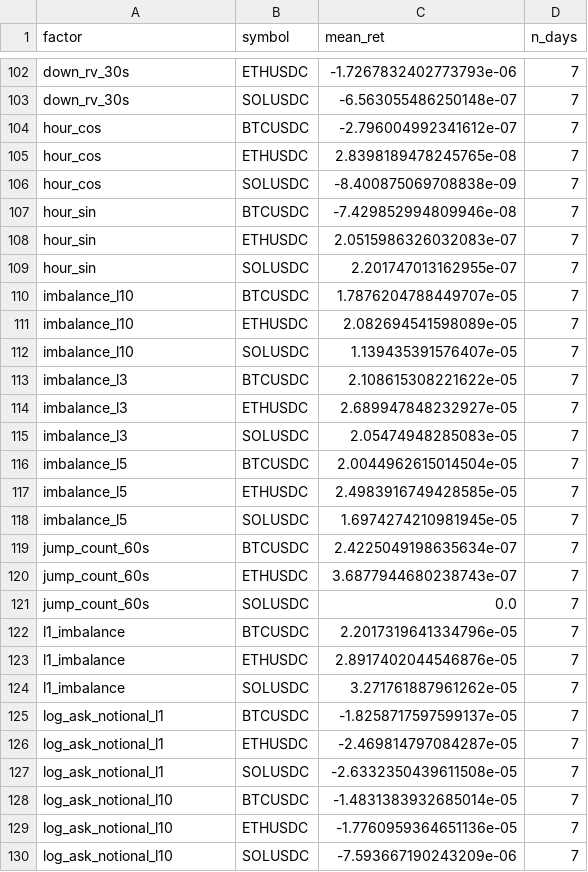
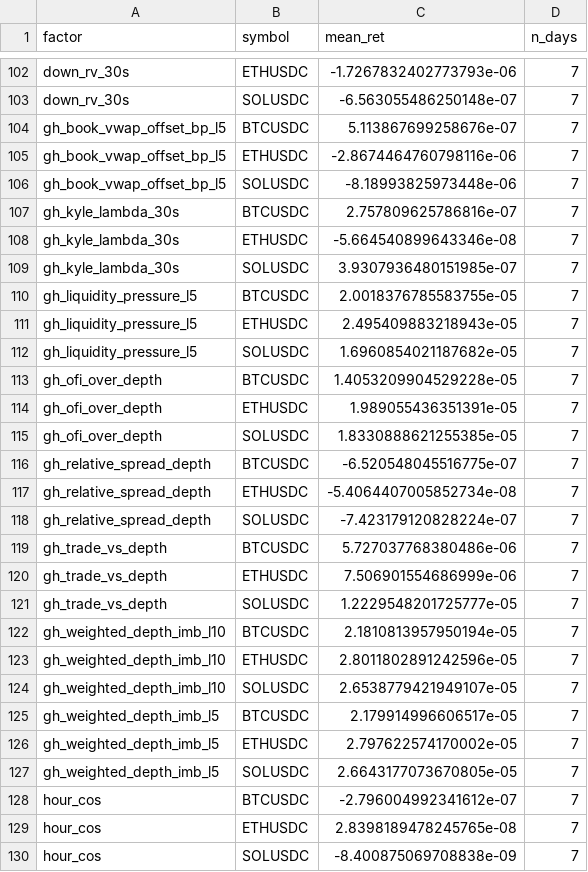
Before and after one commit to BaoxiLiu/alpha4orderbook, a CSV file: library/universe_latest/layering_ls_primary.csv, drawn as a sheet; only a part is shown, gaps mark what is left out; the shorter side is filled out with more unchanged rows.

```diff
--- a/library/universe_latest/layering_ls_primary.csv
+++ b/library/universe_latest/layering_ls_primary.csv
@@ -103,2 +103,26 @@ down_rv_30s,ETHUSDC,-1.7267832402773793e-06,7
 down_rv_30s,SOLUSDC,-6.563055486250148e-07,7
+gh_book_vwap_offset_bp_l5,BTCUSDC,5.113867699258676e-07,7
+gh_book_vwap_offset_bp_l5,ETHUSDC,-2.8674464760798116e-06,7
+gh_book_vwap_offset_bp_l5,SOLUSDC,-8.18993825973448e-06,7
+gh_kyle_lambda_30s,BTCUSDC,2.757809625786816e-07,7
+gh_kyle_lambda_30s,ETHUSDC,-5.664540899643346e-08,7
+gh_kyle_lambda_30s,SOLUSDC,3.9307936480151985e-07,7
+gh_liquidity_pressure_l5,BTCUSDC,2.0018376785583755e-05,7
+gh_liquidity_pressure_l5,ETHUSDC,2.495409883218943e-05,7
+gh_liquidity_pressure_l5,SOLUSDC,1.6960854021187682e-05,7
+gh_ofi_over_depth,BTCUSDC,1.4053209904529228e-05,7
+gh_ofi_over_depth,ETHUSDC,1.989055436351391e-05,7
+gh_ofi_over_depth,SOLUSDC,1.8330888621255385e-05,7
+gh_relative_spread_depth,BTCUSDC,-6.520548045516775e-07,7
+gh_relative_spread_depth,ETHUSDC,-5.4064407005852734e-08,7
+gh_relative_spread_depth,SOLUSDC,-7.423179120828224e-07,7
+gh_trade_vs_depth,BTCUSDC,5.727037768380486e-06,7
+gh_trade_vs_depth,ETHUSDC,7.506901554686999e-06,7
+gh_trade_vs_depth,SOLUSDC,1.2229548201725777e-05,7
+gh_weighted_depth_imb_l10,BTCUSDC,2.1810813957950194e-05,7
+gh_weighted_depth_imb_l10,ETHUSDC,2.8011802891242596e-05,7
+gh_weighted_depth_imb_l10,SOLUSDC,2.6538779421949107e-05,7
+gh_weighted_depth_imb_l5,BTCUSDC,2.179914996606517e-05,7
+gh_weighted_depth_imb_l5,ETHUSDC,2.797622574170002e-05,7
+gh_weighted_depth_imb_l5,SOLUSDC,2.6643177073670805e-05,7
 hour_cos,BTCUSDC,-2.796004992341612e-07,7
```
Also changed, not shown: library/universe_latest/ic_calendar_split.csv, library/universe_latest/universe_ranking.csv, 27 other files.
